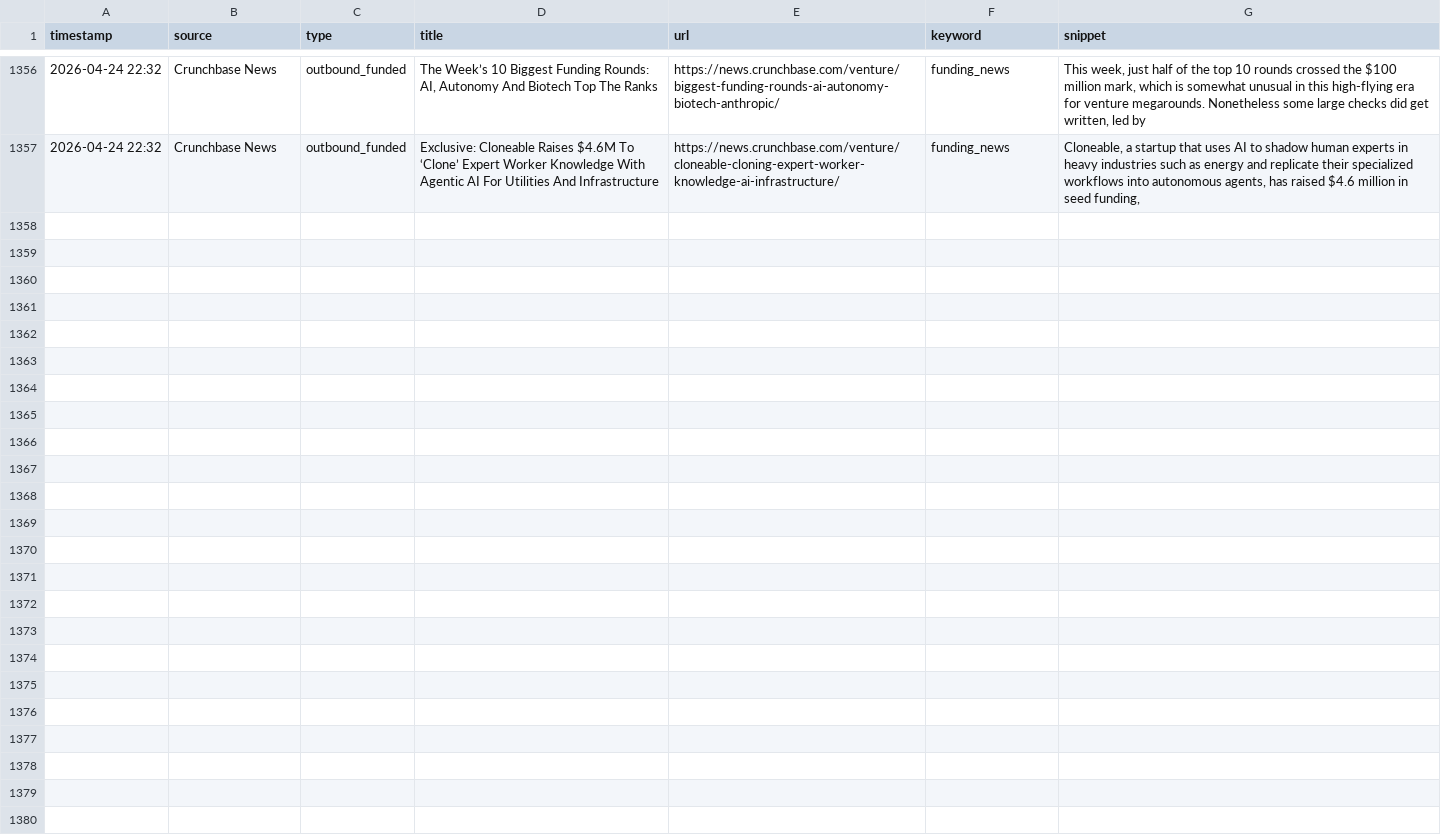
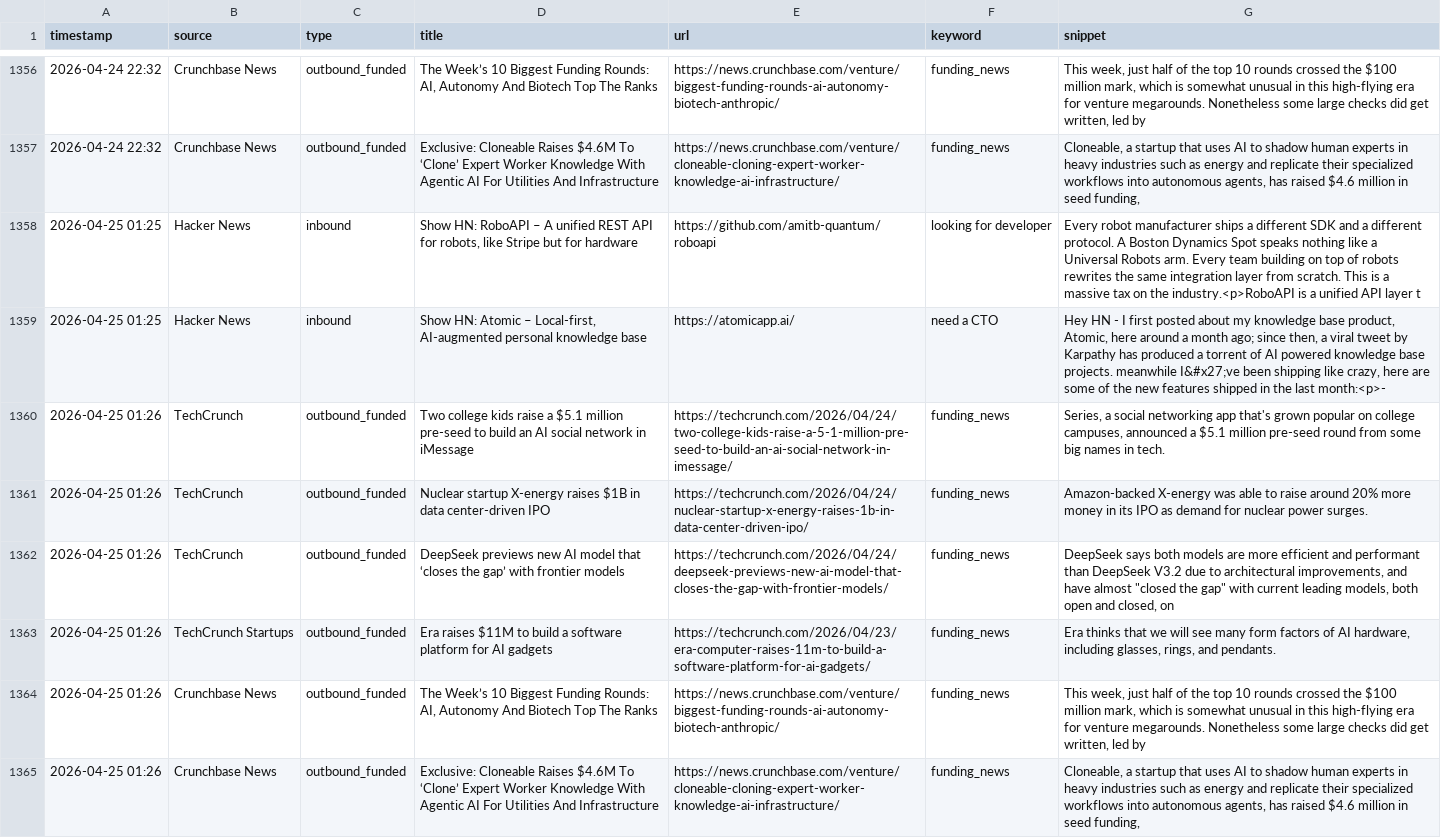
Before and after one commit to rajcreates/mvp-lead-system, a CSV file: leads.csv, drawn as a sheet; only a part is shown, gaps mark what is left out; the diff names each change by its address in the sheet, - before the commit and + after, or states it on an @@ line.

```diff
--- a/leads.csv
+++ b/leads.csv
+row 1358: 2026-04-25 01:25 | Hacker News | inbound | Show HN: RoboAPI – A unified REST API for robots, like Stripe but for hardware | https://github.com/amitb-quantum/roboapi | looking for developer | Every robot manufacturer ships a different SDK and a different protocol. A Boston Dynamics Spot speaks nothing like a Universal Robots arm. Every team building on top of robots rewrites the same integration layer from scratch. This is a massive tax on the industry.<p>RoboAPI is a unified API layer t
+row 1359: 2026-04-25 01:25 | Hacker News | inbound | Show HN: Atomic – Local-first, AI-augmented personal knowledge base | https://atomicapp.ai/ | need a CTO | Hey HN - I first posted about my knowledge base product, Atomic, here around a month ago; since then, a viral tweet by Karpathy has produced a torrent of AI powered knowledge base projects. meanwhile I&#x27;ve been shipping like crazy, here are some of the new features shipped in the last month:<p>-
+row 1360: 2026-04-25 01:26 | TechCrunch | outbound_funded | Two college kids raise a $5.1 million pre-seed to build an AI social network in iMessage | https://techcrunch.com/2026/04/24/two-college-kids-raise-a-5-1-million-pre-seed-to-build-an-ai-social-network-in-imessage/ | funding_news | Series, a social networking app that's grown popular on college campuses, announced a $5.1 million pre-seed round from some big names in tech.
+row 1361: 2026-04-25 01:26 | TechCrunch | outbound_funded | Nuclear startup X-energy raises $1B in data center-driven IPO | https://techcrunch.com/2026/04/24/nuclear-startup-x-energy-raises-1b-in-data-center-driven-ipo/ | funding_news | Amazon-backed X-energy was able to raise around 20% more money in its IPO as demand for nuclear power surges.
+row 1362: 2026-04-25 01:26 | TechCrunch | outbound_funded | DeepSeek previews new AI model that ‘closes the gap’ with frontier models | https://techcrunch.com/2026/04/24/deepseek-previews-new-ai-model-that-closes-the-gap-with-frontier-models/ | funding_news | DeepSeek says both models are more efficient and performant than DeepSeek V3.2 due to architectural improvements, and have almost "closed the gap" with current leading models, both open and closed, on
+row 1363: 2026-04-25 01:26 | TechCrunch Startups | outbound_funded | Era raises $11M to build a software platform for AI gadgets | https://techcrunch.com/2026/04/23/era-computer-raises-11m-to-build-a-software-platform-for-ai-gadgets/ | funding_news | Era thinks that we will see many form factors of AI hardware, including glasses, rings, and pendants.
+row 1364: 2026-04-25 01:26 | Crunchbase News | outbound_funded | The Week’s 10 Biggest Funding Rounds: AI, Autonomy And Biotech Top The Ranks | https://news.crunchbase.com/venture/biggest-funding-rounds-ai-autonomy-biotech-anthropic/ | funding_news | This week, just half of the top 10 rounds crossed the $100 million mark, which is somewhat unusual in this high-flying era for venture megarounds. Nonetheless some large checks did get written, led by
+row 1365: 2026-04-25 01:26 | Crunchbase News | outbound_funded | Exclusive: Cloneable Raises $4.6M To ‘Clone’ Expert Worker Knowledge With Agentic AI For Utilities And Infrastructure | https://news.crunchbase.com/venture/cloneable-cloning-expert-worker-knowledge-ai-infrastructure/ | funding_news | Cloneable, a startup that uses AI to shadow human experts in heavy industries such as energy and replicate their specialized workflows into autonomous agents, has raised $4.6 million in seed funding,
```
Also changed, not shown: 1 other file.
